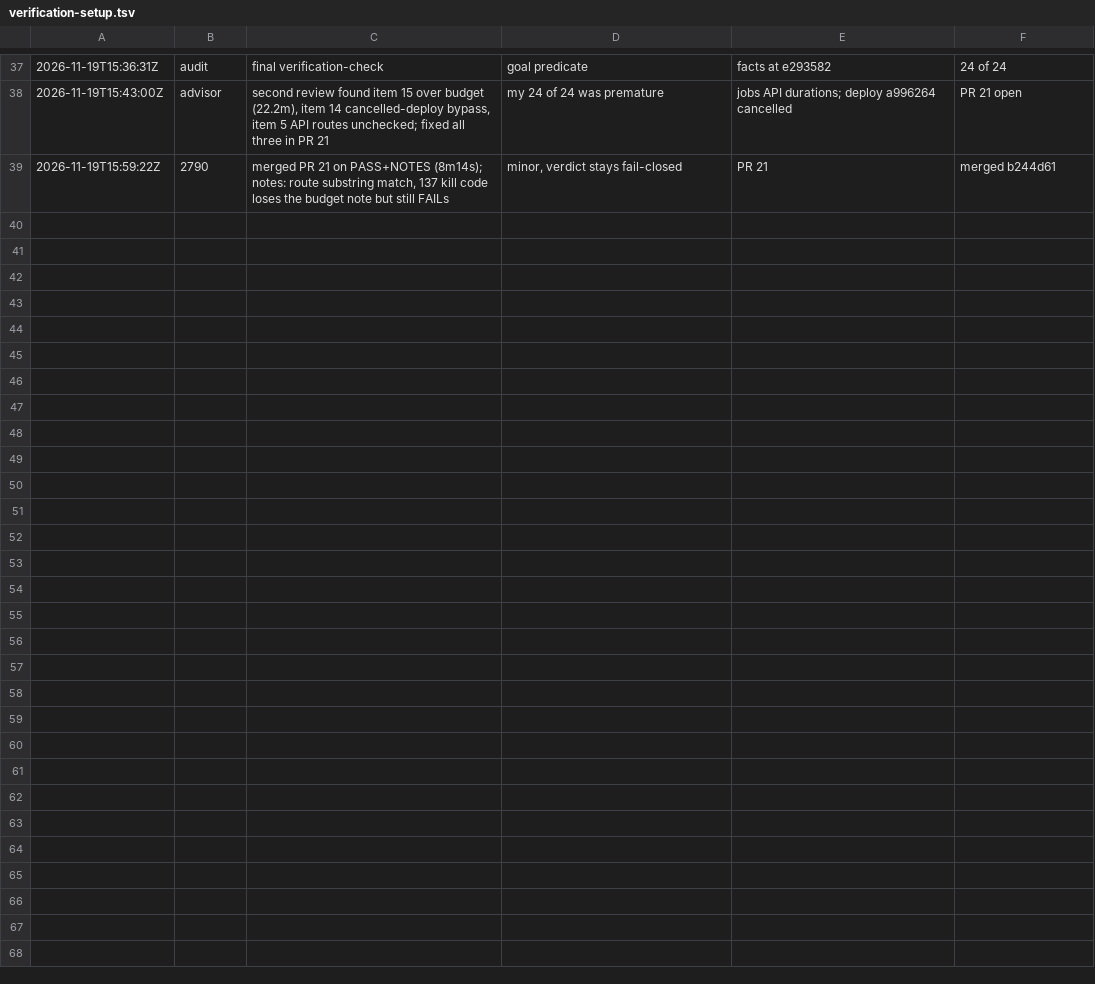
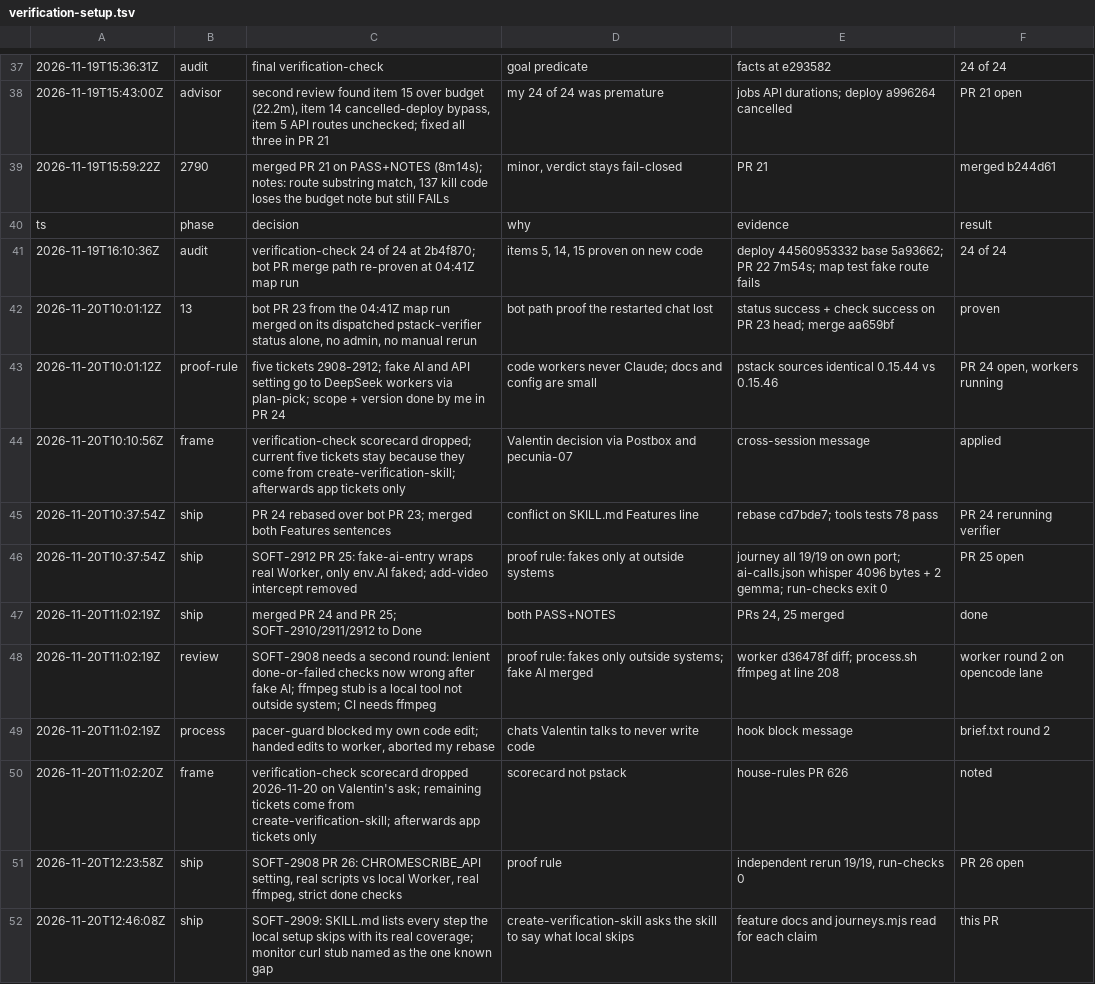
Before and after one commit to valentinyeo/chromescribe, a TSV file: .audit/verification-setup.tsv, drawn as a sheet; only a part is shown, gaps mark what is left out; the diff names each change by its address in the sheet, - before the commit and + after, or states it on an @@ line.

```diff
--- a/.audit/verification-setup.tsv
+++ b/.audit/verification-setup.tsv
+row 40: ts | phase | decision | why | evidence | result
+row 41: 2026-11-19T16:10:36Z | audit | verification-check 24 of 24 at 2b4f870; bot PR merge path re-proven at 04:41Z map run | items 5, 14, 15 proven on new code | deploy 44560953332 base 5a93662; PR 22 7m54s; map test fake route fails | 24 of 24
+row 42: 2026-11-20T10:01:12Z | 13 | bot PR 23 from the 04:41Z map run merged on its dispatched pstack-verifier status alone, no admin, no manual rerun | bot path proof the restarted chat lost | status success + check success on PR 23 head; merge aa659bf | proven
+row 43: 2026-11-20T10:01:12Z | proof-rule | five tickets 2908-2912; fake AI and API setting go to DeepSeek workers via plan-pick; scope + version done by me in PR 24 | code workers never Claude; docs and config are small | pstack sources identical 0.15.44 vs 0.15.46 | PR 24 open, workers running
+row 44: 2026-11-20T10:10:56Z | frame | verification-check scorecard dropped; current five tickets stay because they come from create-verification-skill; afterwards app tickets only | Valentin decision via Postbox and pecunia-07 | cross-session message | applied
+row 45: 2026-11-20T10:37:54Z | ship | PR 24 rebased over bot PR 23; merged both Features sentences | conflict on SKILL.md Features line | rebase cd7bde7; tools tests 78 pass | PR 24 rerunning verifier
+row 46: 2026-11-20T10:37:54Z | ship | SOFT-2912 PR 25: fake-ai-entry wraps real Worker, only env.AI faked; add-video intercept removed | proof rule: fakes only at outside systems | journey all 19/19 on own port; ai-calls.json whisper 4096 bytes + 2 gemma; run-checks exit 0 | PR 25 open
+row 47: 2026-11-20T11:02:19Z | ship | merged PR 24 and PR 25; SOFT-2910/2911/2912 to Done | both PASS+NOTES | PRs 24, 25 merged | done
+row 48: 2026-11-20T11:02:19Z | review | SOFT-2908 needs a second round: lenient done-or-failed checks now wrong after fake AI; ffmpeg stub is a local tool not outside system; CI needs ffmpeg | proof rule: fakes only outside systems; fake AI merged | worker d36478f diff; process.sh ffmpeg at line 208 | worker round 2 on opencode lane
+row 49: 2026-11-20T11:02:19Z | process | pacer-guard blocked my own code edit; handed edits to worker, aborted my rebase | chats Valentin talks to never write code | hook block message | brief.txt round 2
+row 50: 2026-11-20T11:02:20Z | frame | verification-check scorecard dropped 2026-11-20 on Valentin's ask; remaining tickets come from create-verification-skill; afterwards app tickets only | scorecard not pstack | house-rules PR 626 | noted
+row 51: 2026-11-20T12:23:58Z | ship | SOFT-2908 PR 26: CHROMESCRIBE_API setting, real scripts vs local Worker, real ffmpeg, strict done checks | proof rule | independent rerun 19/19, run-checks 0 | PR 26 open
+row 52: 2026-11-20T12:46:08Z | ship | SOFT-2909: SKILL.md lists every step the local setup skips with its real coverage; monitor curl stub named as the one known gap | create-verification-skill asks the skill to say what local skips | feature docs and journeys.mjs read for each claim | this PR
```
Also changed, not shown: 3 other files.
